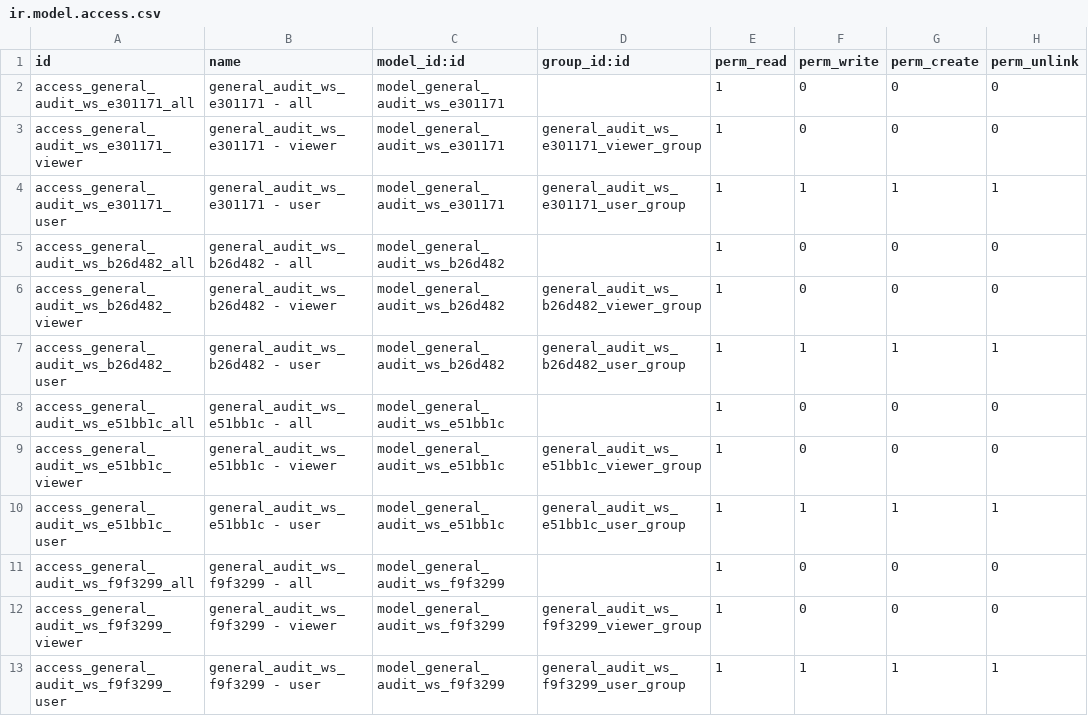
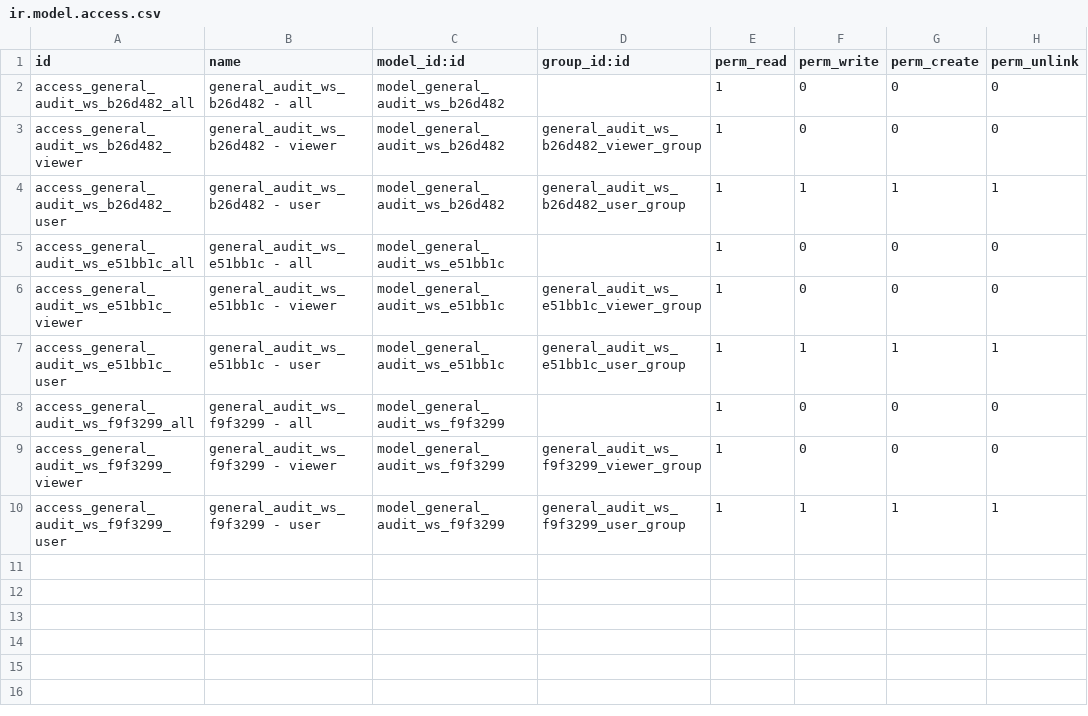
Before and after one commit to open-synergy/ssi-general-audit, a CSV file: ssi_general_audit_worksheet_lead_schedule/security/ir.model.access.csv, drawn as a sheet; the diff names each change by its address in the sheet, - before the commit and + after, or states it on an @@ line.

Commit message:
Revisi menu dan penambahan data master

```diff
--- a/ssi_general_audit_worksheet_lead_schedule/security/ir.model.access.csv
+++ b/ssi_general_audit_worksheet_lead_schedule/security/ir.model.access.csv
-row 2: access_general_audit_ws_e301171_all | general_audit_ws_e301171 - all | model_general_audit_ws_e301171 |  | 1 | 0 | 0 | 0
-row 3: access_general_audit_ws_e301171_viewer | general_audit_ws_e301171 - viewer | model_general_audit_ws_e301171 | general_audit_ws_e301171_viewer_group | 1 | 0 | 0 | 0
-row 4: access_general_audit_ws_e301171_user | general_audit_ws_e301171 - user | model_general_audit_ws_e301171 | general_audit_ws_e301171_user_group | 1 | 1 | 1 | 1
```
Also changed, not shown: 16 other files.
